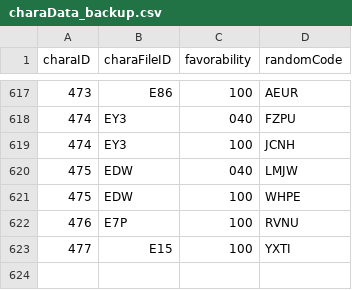
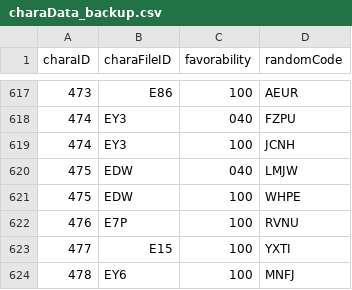
Before and after one commit to Kutouzi/FruitPickingTools, a CSV file: charaMap/charaData_backup.csv, drawn as a sheet; only a part is shown, gaps mark what is left out.

Commit message:
更新至2022.08.09

```diff
--- a/charaMap/charaData_backup.csv
+++ b/charaMap/charaData_backup.csv
@@ -623 +623,2 @@ charaID,charaFileID,favorability,randomCode
 477,E15,100,YXTI
+478,EY6,100,MNFJ
```
